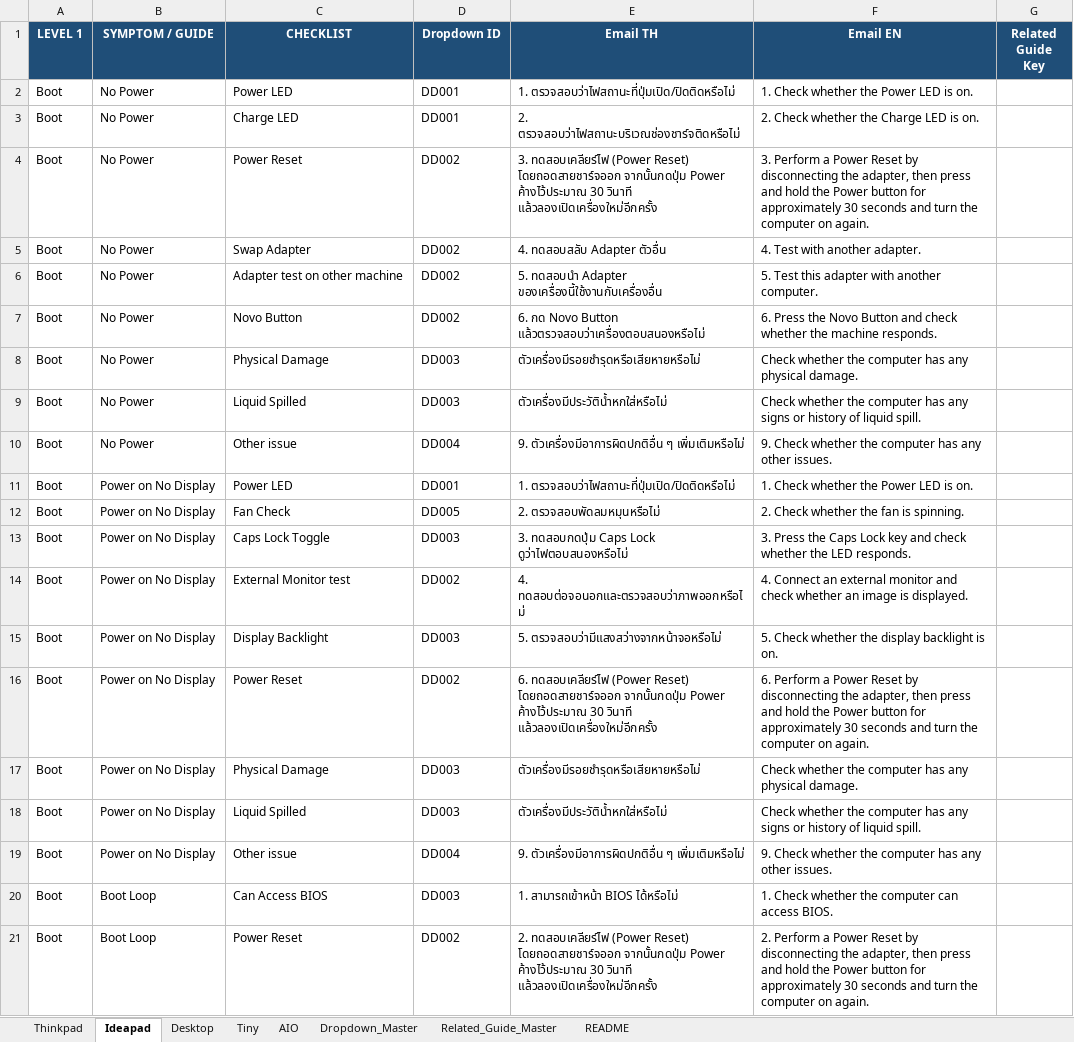
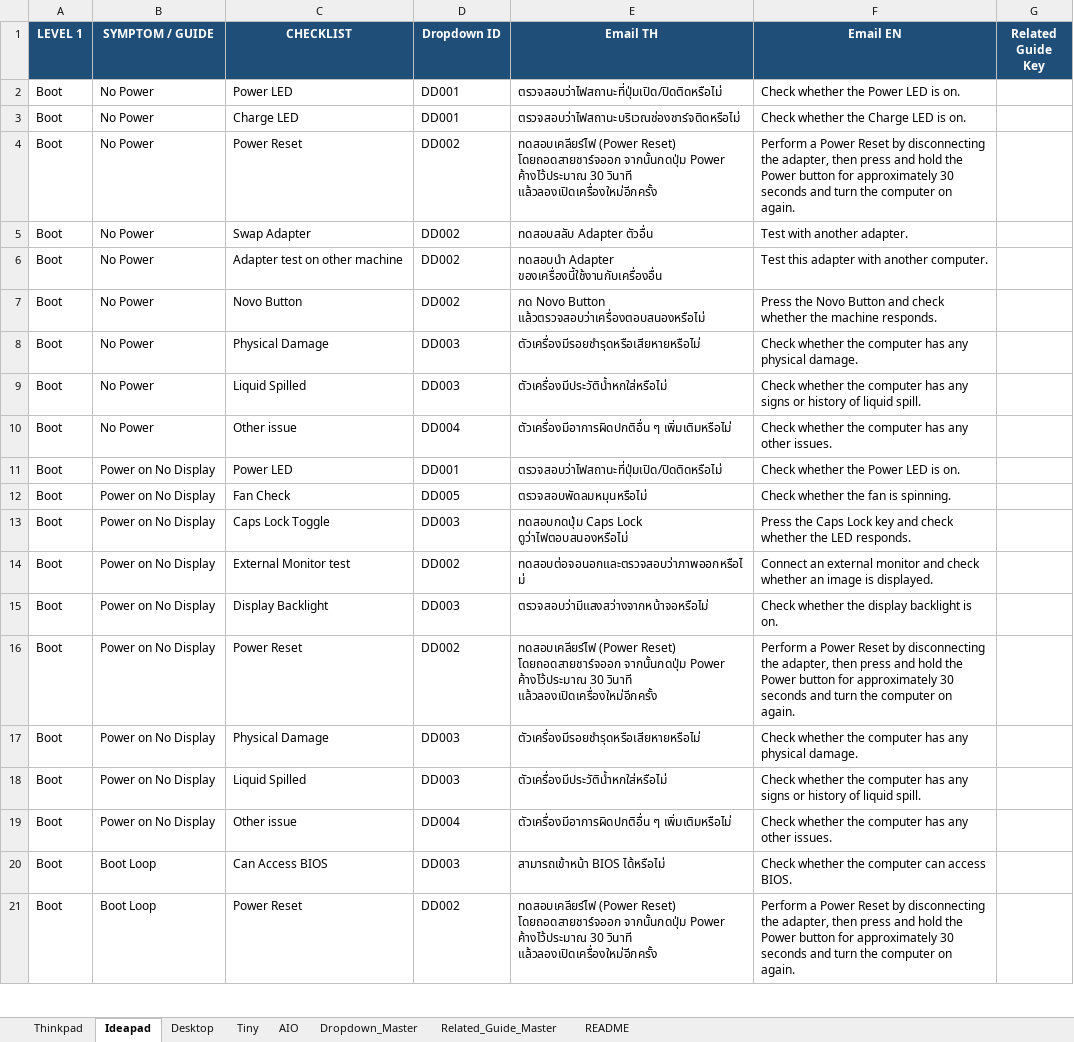
Before and after one commit to corematrix-th/pd-guide-toolkit, an Excel workbook: PD_Guide_Database.xlsx, sheet Ideapad, drawn as a sheet; only a part is shown; values as stored, in another font and other column widths than the file's, no borders; the diff covers the shown part only; the diff names each change by its address in the sheet, - before the commit and + after, or states it on an @@ line.

```diff
--- a/PD_Guide_Database.xlsx (sheet Ideapad)
+++ b/PD_Guide_Database.xlsx (sheet Ideapad)
-E2 (Email TH): 1. ตรวจสอบว่าไฟสถานะที่ปุ่มเปิด/ปิดติดหรือไม่
+E2 (Email TH): ตรวจสอบว่าไฟสถานะที่ปุ่มเปิด/ปิดติดหรือไม่
-F2 (Email EN): 1. Check whether the Power LED is on.
+F2 (Email EN): Check whether the Power LED is on.
-E3 (Email TH): 2. ตรวจสอบว่าไฟสถานะบริเวณช่องชาร์จติดหรือไม่
+E3 (Email TH): ตรวจสอบว่าไฟสถานะบริเวณช่องชาร์จติดหรือไม่
-F3 (Email EN): 2. Check whether the Charge LED is on.
+F3 (Email EN): Check whether the Charge LED is on.
-E4 (Email TH): 3. ทดสอบเคลียร์ไฟ (Power…
+E4 (Email TH): ทดสอบเคลียร์ไฟ (Power…
-F4 (Email EN): 3. Perform a…
+F4 (Email EN): Perform a…
-E5 (Email TH): 4. ทดสอบสลับ Adapter ตัวอื่น
+E5 (Email TH): ทดสอบสลับ Adapter ตัวอื่น
-F5 (Email EN): 4. Test with another adapter.
+F5 (Email EN): Test with another adapter.
-E6 (Email TH): 5. ทดสอบนำ Adapter…
+E6 (Email TH): ทดสอบนำ Adapter…
-F6 (Email EN): 5. Test this adapter with another computer.
+F6 (Email EN): Test this adapter with another computer.
-E7 (Email TH): 6. กด Novo…
+E7 (Email TH): กด Novo…
-F7 (Email EN): 6. Press the…
+F7 (Email EN): Press the…
-E10 (Email TH): 9. ตัวเครื่องมีอาการผิดปกติอื่น ๆ…
+E10 (Email TH): ตัวเครื่องมีอาการผิดปกติอื่น ๆ…
-F10 (Email EN): 9. Check whether…
+F10 (Email EN): Check whether…
-E11 (Email TH): 1. ตรวจสอบว่าไฟสถานะที่ปุ่มเปิด/ปิดติดหรือไม่
+E11 (Email TH): ตรวจสอบว่าไฟสถานะที่ปุ่มเปิด/ปิดติดหรือไม่
-F11 (Email EN): 1. Check whether the Power LED is on.
+F11 (Email EN): Check whether the Power LED is on.
-E12 (Email TH): 2. ตรวจสอบพัดลมหมุนหรือไม่
+E12 (Email TH): ตรวจสอบพัดลมหมุนหรือไม่
-F12 (Email EN): 2. Check whether the fan is spinning.
+F12 (Email EN): Check whether the fan is spinning.
-E13 (Email TH): 3. ทดสอบกดปุ่ม Caps Lock ดูว่าไฟตอบสนองหรือไม่
+E13 (Email TH): ทดสอบกดปุ่ม Caps Lock ดูว่าไฟตอบสนองหรือไม่
-F13 (Email EN): 3. Press the…
+F13 (Email EN): Press the…
-E14 (Email TH): 4. ทดสอบต่อจอนอกและตรวจสอบว่าภาพออกหรือไม่
+E14 (Email TH): ทดสอบต่อจอนอกและตรวจสอบว่าภาพออกหรือไม่
-F14 (Email EN): 4. Connect an…
+F14 (Email EN): Connect an…
-E15 (Email TH): 5. ตรวจสอบว่ามีแสงสว่างจากหน้าจอหรือไม่
+E15 (Email TH): ตรวจสอบว่ามีแสงสว่างจากหน้าจอหรือไม่
-F15 (Email EN): 5. Check whether the display backlight is on.
+F15 (Email EN): Check whether the display backlight is on.
-E16 (Email TH): 6. ทดสอบเคลียร์ไฟ (Power…
+E16 (Email TH): ทดสอบเคลียร์ไฟ (Power…
-F16 (Email EN): 6. Perform a…
+F16 (Email EN): Perform a…
-E19 (Email TH): 9. ตัวเครื่องมีอาการผิดปกติอื่น ๆ…
+E19 (Email TH): ตัวเครื่องมีอาการผิดปกติอื่น ๆ…
-F19 (Email EN): 9. Check whether…
+F19 (Email EN): Check whether…
-E20 (Email TH): 1. สามารถเข้าหน้า BIOS ได้หรือไม่
+E20 (Email TH): สามารถเข้าหน้า BIOS ได้หรือไม่
-F20 (Email EN): 1. Check whether the computer can access BIOS.
+F20 (Email EN): Check whether the computer can access BIOS.
-E21 (Email TH): 2. ทดสอบเคลียร์ไฟ (Power…
+E21 (Email TH): ทดสอบเคลียร์ไฟ (Power…
-F21 (Email EN): 2. Perform a…
+F21 (Email EN): Perform a…
```
Also changed, not shown: 886 edited cells elsewhere in this sheet, sheet Thinkpad, sheet AIO, sheet Desktop, sheet Tiny, sheet README, 2 other files.
